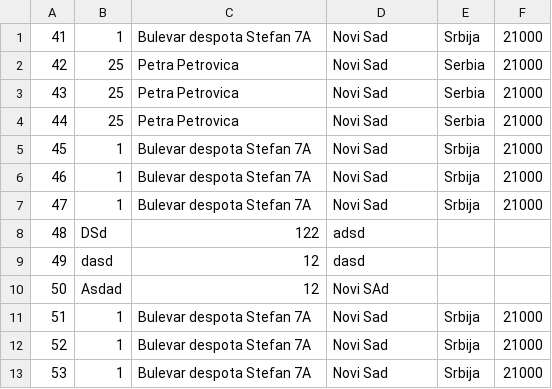
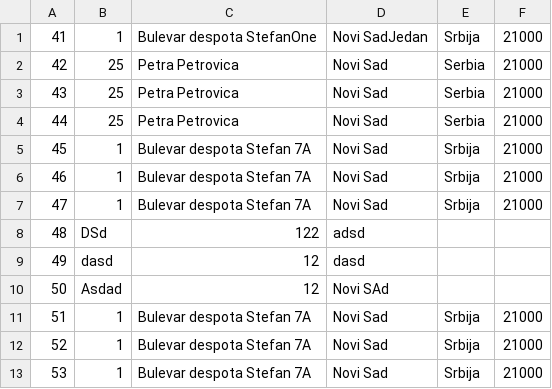
Before and after one commit to Selich/SIMS-HCI, a CSV file: Project/Resources/Data/addresses.csv, drawn as a sheet.

```diff
--- a/Project/Resources/Data/addresses.csv
+++ b/Project/Resources/Data/addresses.csv
@@ -1,2 +1,2 @@
-41,1,Bulevar despota Stefan 7A,Novi Sad,Srbija,21000
+41,1,Bulevar despota StefanOne,Novi SadJedan,Srbija,21000
 42,25,Petra Petrovica,Novi Sad,Serbia,21000
```
Also changed, not shown: Project/Resources/Data/patients.csv, 6 other files.
